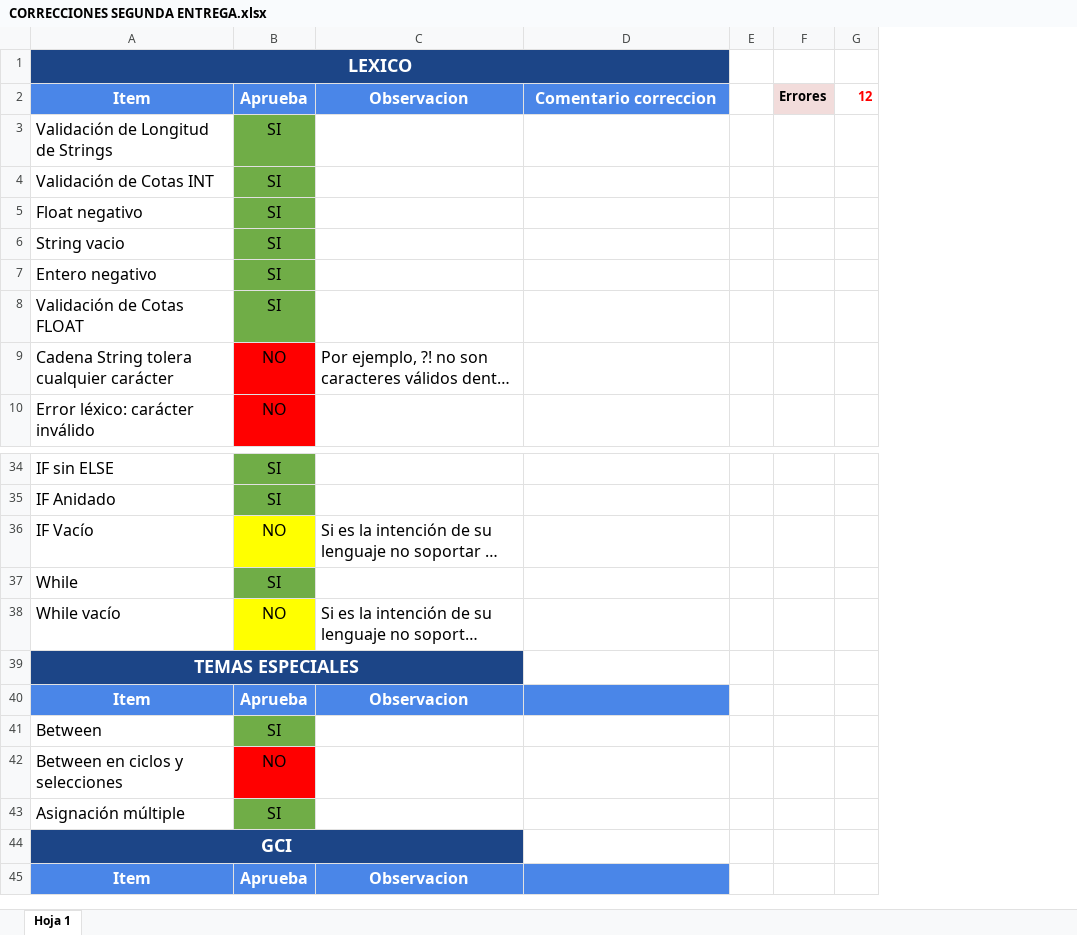
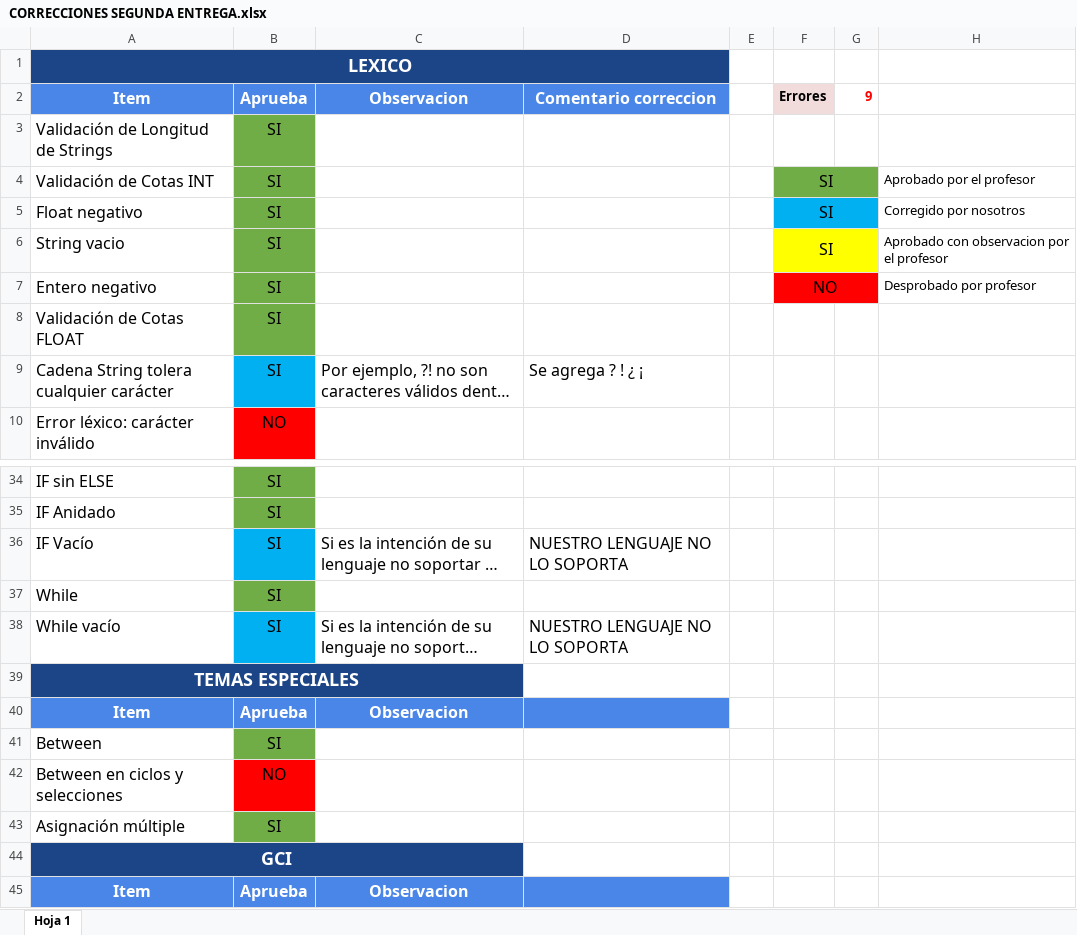
Before and after one commit to LyC-Grupo1/Compilador, an Excel workbook: Segunda_entrega_correccion/CORRECCIONES SEGUNDA ENTREGA.xlsx, sheet Hoja 1, drawn as a sheet; only a part is shown, gaps mark what is left out; long unchanged cells end in …; values as stored, in another font and other column widths than the file's, no borders; removed rows and columns are numbered as before the commit, all else as after; the diff covers the shown part only; the diff names each change by its address in the sheet, - before the commit and + after, or states it on an @@ line.

```diff
--- a/Segunda_entrega_correccion/CORRECCIONES SEGUNDA ENTREGA.xlsx (sheet Hoja 1)
+++ b/Segunda_entrega_correccion/CORRECCIONES SEGUNDA ENTREGA.xlsx (sheet Hoja 1)
-column G, row 2: 12
+column G, row 2: 9
+column H, rows 4-7: Aprobado por el profesor | Corregido por nosotros | Aprobado con observacion por el profesor | Desprobado por profesor
-F4:F6: (empty)
+F4:F6: SI
-F4 fill: none
+F4 fill: #70AD47
+F4:G4 merged
-F5 fill: none
+F5 fill: #00B0F0
+F5:G5 merged
-F6 fill: none
+F6 fill: #FFFF00
+F6:G6 merged
-F7: (empty)
+F7: NO
-F7 fill: none
+F7 fill: #FF0000
+F7:G7 merged
-B9: NO
+B9: SI
-B9 fill: #FF0000
+B9 fill: #00B0F0
-D9: (empty)
+D9: Se agrega ? ! ¿ ¡
-B36: NO
+B36: SI
-B36 fill: #FFFF00
+B36 fill: #00B0F0
-D36: (empty)
+D36: NUESTRO LENGUAJE NO LO SOPORTA
-B38: NO
+B38: SI
-B38 fill: #FFFF00
+B38 fill: #00B0F0
-D38: (empty)
+D38: NUESTRO LENGUAJE NO LO SOPORTA
-B39 fill: none
+B39 fill: #1C4587
-B44 fill: none
+B44 fill: #1C4587
```
Also changed, not shown: 1 edited cell and merged cells elsewhere in this sheet, 1 other file.
